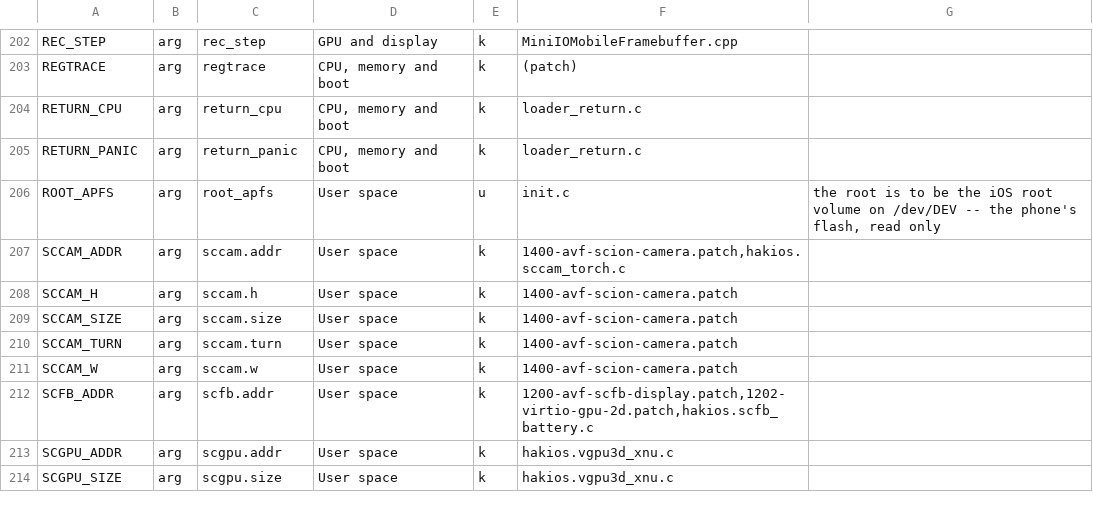
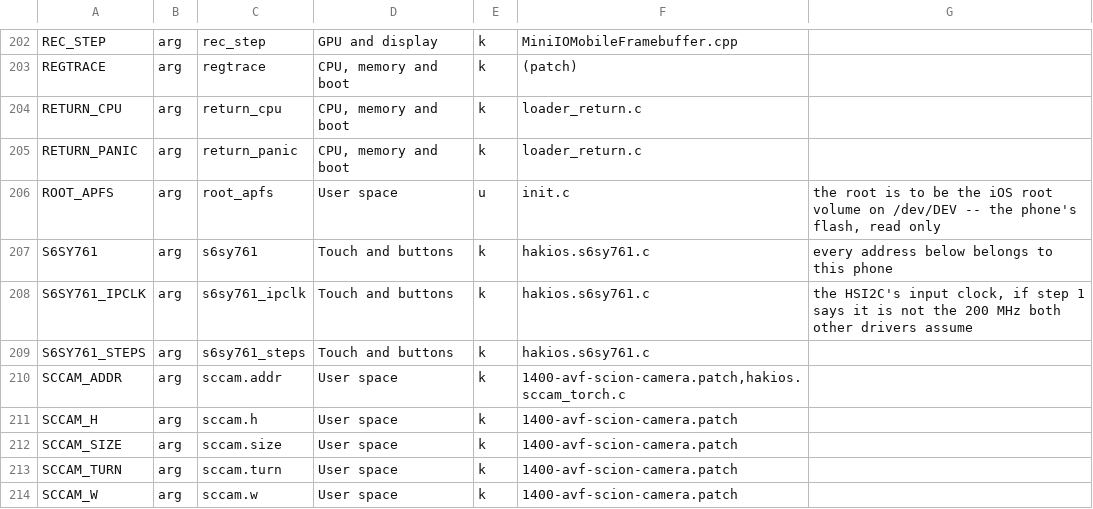
Before and after one commit to Scion-Project/hackios-xnu-kernel, a TSV file: configs/symbols.tsv, drawn as a sheet; only a part is shown, gaps mark what is left out; the shorter side is filled out with more unchanged rows.

```diff
--- a/configs/symbols.tsv
+++ b/configs/symbols.tsv
@@ -206,2 +206,5 @@ RETURN_PANIC	arg	return_panic	CPU, memory and boot	k	loader_return.c
 ROOT_APFS	arg	root_apfs	User space	u	init.c	the root is to be the iOS root volume on /dev/DEV -- the phone's flash, read only
+S6SY761	arg	s6sy761	Touch and buttons	k	hakios.s6sy761.c	every address below belongs to this phone
+S6SY761_IPCLK	arg	s6sy761_ipclk	Touch and buttons	k	hakios.s6sy761.c	the HSI2C's input clock, if step 1 says it is not the 200 MHz both other drivers assume
+S6SY761_STEPS	arg	s6sy761_steps	Touch and buttons	k	hakios.s6sy761.c	
 SCCAM_ADDR	arg	sccam.addr	User space	k	1400-avf-scion-camera.patch,hakios.sccam_torch.c	
```
Also changed, not shown: 14 other files.
